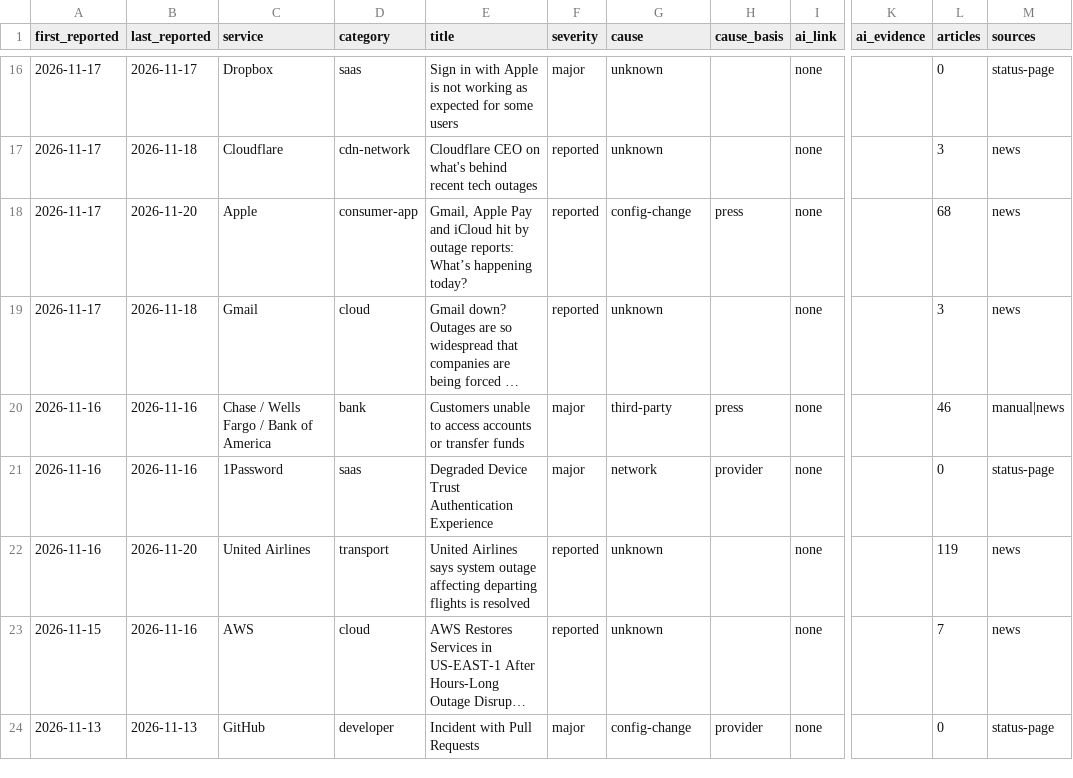
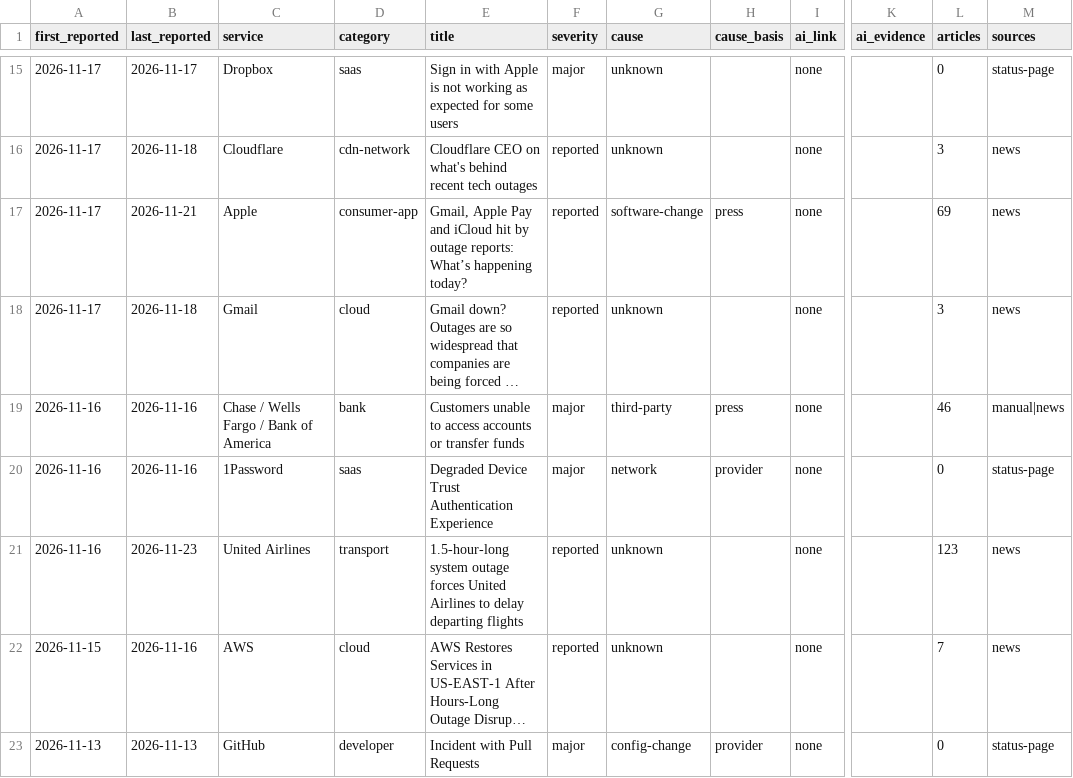
Before and after one commit to robbiestells/Doomed, a CSV file: data/events.csv, drawn as a sheet; only a part is shown, gaps mark what is left out; long unchanged cells end in …; addresses are those after the commit; the diff covers the shown part only; the diff names each change by its address in the sheet, - before the commit and + after, or states it on an @@ line.

Commit message:
data: update 2026-11-27T20:19Z

```diff
--- a/data/events.csv
+++ b/data/events.csv
-B17 (last_reported): 2026-11-20
+B17 (last_reported): 2026-11-21
-G17 (cause): config-change
+G17 (cause): software-change
-L17 (articles): 68
+L17 (articles): 69
-B21 (last_reported): 2026-11-20
+B21 (last_reported): 2026-11-23
-E21 (title): United Airlines says system outage affecting departing flights is resolved
+E21 (title): 1.5-hour-long system outage forces United Airlines to delay departing flights
-L21 (articles): 119
+L21 (articles): 123
```
Also changed, not shown: 1 removed row and 6 edited cells elsewhere in this file, 5 other files.
